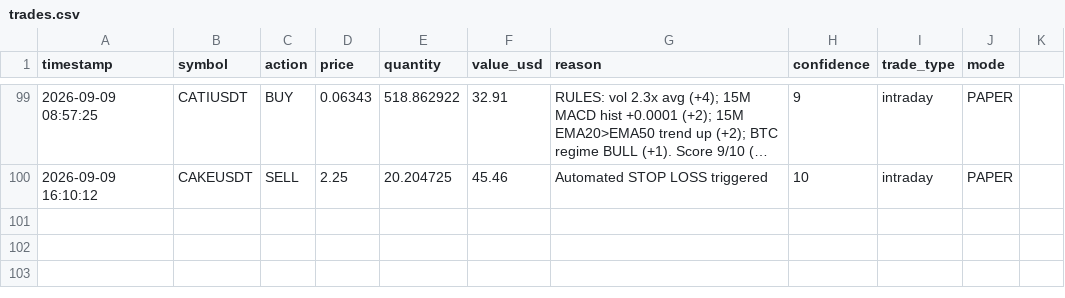
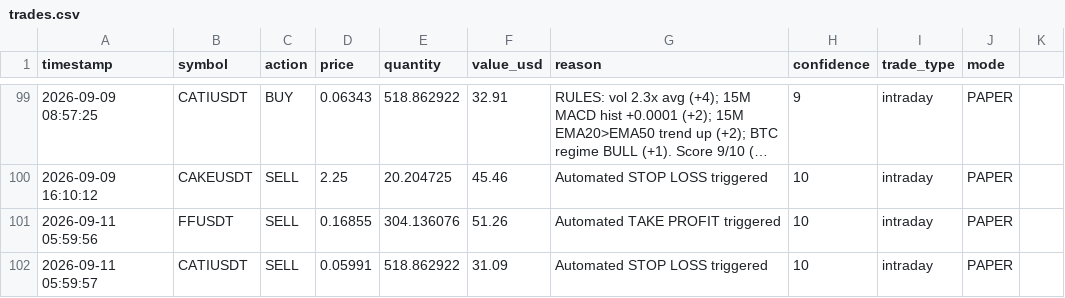
Before and after one commit to novaigtools/trading-agent, a CSV file: trades.csv, drawn as a sheet; only a part is shown, gaps mark what is left out; long unchanged cells end in ….

```diff
--- a/trades.csv
+++ b/trades.csv
@@ -100 +100,3 @@ timestamp,symbol,action,price,quantity,value_usd,reason,confidence,trade_type,mo
 2026-09-09 16:10:12,CAKEUSDT,SELL,2.25,20.204725,45.46,Automated STOP LOSS triggered,10,intraday,PAPER
+2026-09-11 05:59:56,FFUSDT,SELL,0.16855,304.136076,51.26,Automated TAKE PROFIT triggered,10,intraday,PAPER
+2026-09-11 05:59:57,CATIUSDT,SELL,0.05991,518.862922,31.09,Automated STOP LOSS triggered,10,intraday,PAPER
```
Also changed, not shown: 1 other file.
